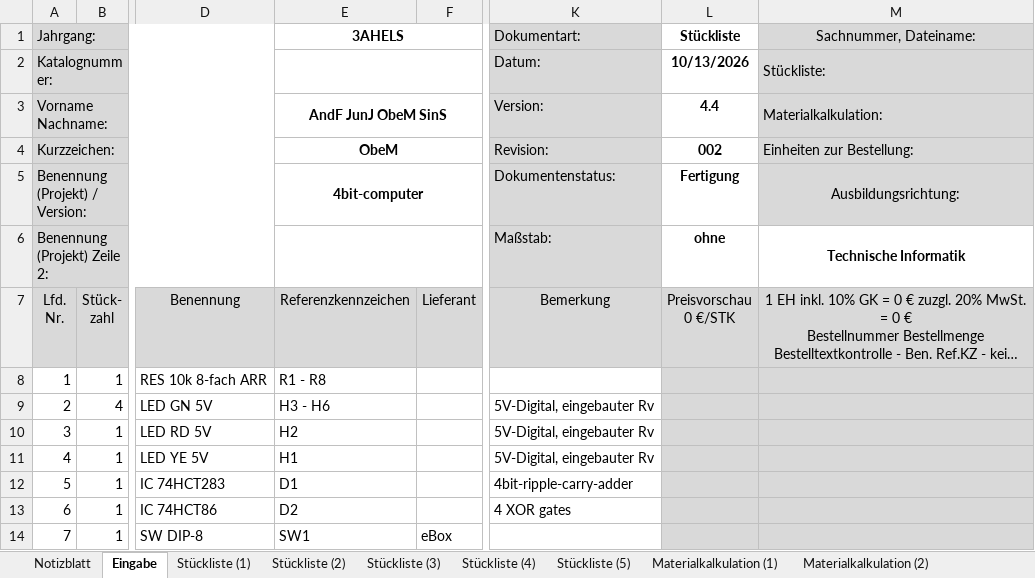
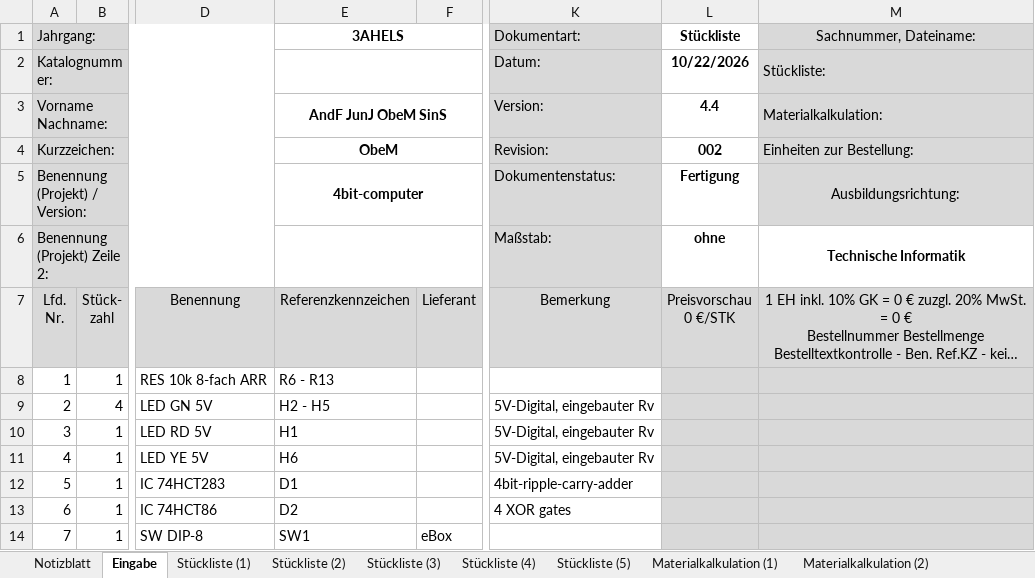
Before and after one commit to STAAG-EL/4bit-computer, an Excel workbook: misc/BOM_4bit-computer.xlsx, sheet Eingabe, drawn as a sheet; only a part is shown, gaps mark what is left out; long unchanged cells end in …; values as stored, in another font and other column widths than the file's, no borders; the diff names each change by its address in the sheet, - before the commit and + after, or states it on an @@ line.

```diff
--- a/misc/BOM_4bit-computer.xlsx (sheet Eingabe)
+++ b/misc/BOM_4bit-computer.xlsx (sheet Eingabe)
-L2 (Stückliste): 10/13/2026
+L2 (Stückliste): 10/22/2026
-E8 (3AHELS): R1 - R8
+E8 (3AHELS): R6 - R13
-E9 (3AHELS): H3 - H6
+E9 (3AHELS): H2 - H5
-E10 (3AHELS): H2
+E10 (3AHELS): H1
-E11 (3AHELS): H1
+E11 (3AHELS): H6
```
Also changed, not shown: sheet Stückliste (1), sheet Stückliste (2), sheet Stückliste (3), sheet Stückliste (4), sheet Stückliste (5), sheet Materialkalkulation (2), 2 more sheets, 2 other files.
